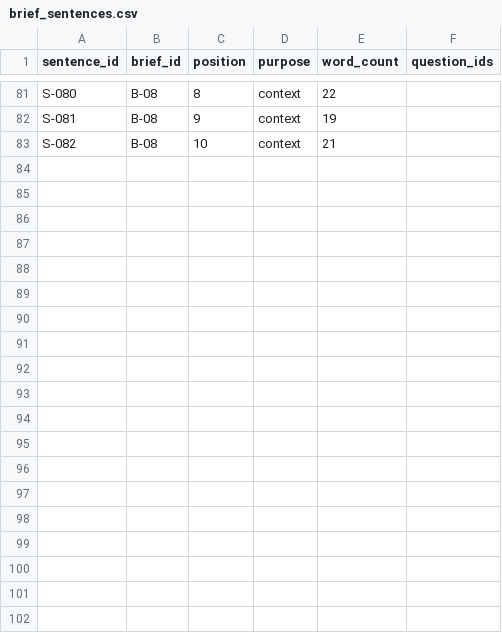
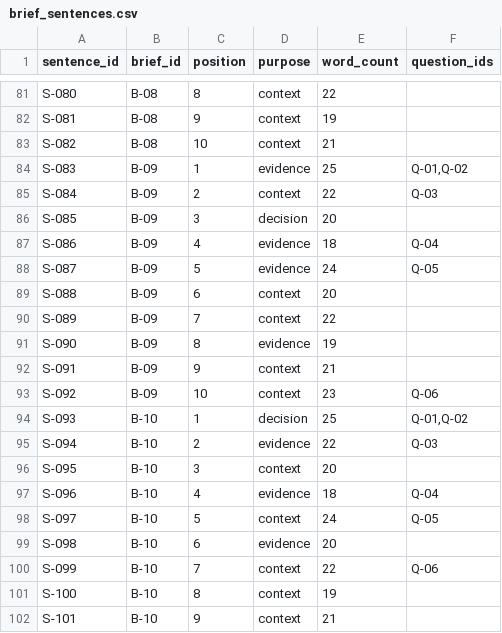
Before and after one commit to muhammady7-netizen/-haseeb-harbor-pipeline, a CSV file: sessions/C/source-pack/gen-g806-leadership-brief-rhetorical-style-audit/environment/input/brief_sentences.csv, drawn as a sheet; only a part is shown, gaps mark what is left out; the diff covers the shown part only.

Commit message:
gen-g806 v18 densify: 3 new briefs (B-09,B-10,B-11) with DATA traps. 11 briefs, 114 sentences, 101 verifiers + 2 pytest guards. B-10/B-11 word_count=220 boundary trap, B-09 opening penalty + decision breach. test.sh -I flag. Local judge P0=0 P1=0. Zip ready for upload.

```diff
--- a/sessions/C/source-pack/gen-g806-leadership-brief-rhetorical-style-audit/environment/input/brief_sentences.csv
+++ b/sessions/C/source-pack/gen-g806-leadership-brief-rhetorical-style-audit/environment/input/brief_sentences.csv
@@ -83 +83,20 @@ S-081,B-08,9,context,19,
 S-082,B-08,10,context,21,
+S-083,B-09,1,evidence,25,"Q-01,Q-02"
+S-084,B-09,2,context,22,Q-03
+S-085,B-09,3,decision,20,
+S-086,B-09,4,evidence,18,Q-04
+S-087,B-09,5,evidence,24,Q-05
+S-088,B-09,6,context,20,
+S-089,B-09,7,context,22,
+S-090,B-09,8,evidence,19,
+S-091,B-09,9,context,21,
+S-092,B-09,10,context,23,Q-06
+S-093,B-10,1,decision,25,"Q-01,Q-02"
+S-094,B-10,2,evidence,22,Q-03
+S-095,B-10,3,context,20,
+S-096,B-10,4,evidence,18,Q-04
+S-097,B-10,5,context,24,Q-05
+S-098,B-10,6,evidence,20,
+S-099,B-10,7,context,22,Q-06
+S-100,B-10,8,context,19,
+S-101,B-10,9,context,21,
```
Also changed, not shown: 13 added rows elsewhere in this file, sessions/C/source-pack/gen-g806-leadership-brief-rhetorical-style-audit/review.csv, sessions/C/source-pack/gen-g806-leadership-brief-rhetorical-style-audit/solution/files/brief_coherence.csv, 11 other files.
